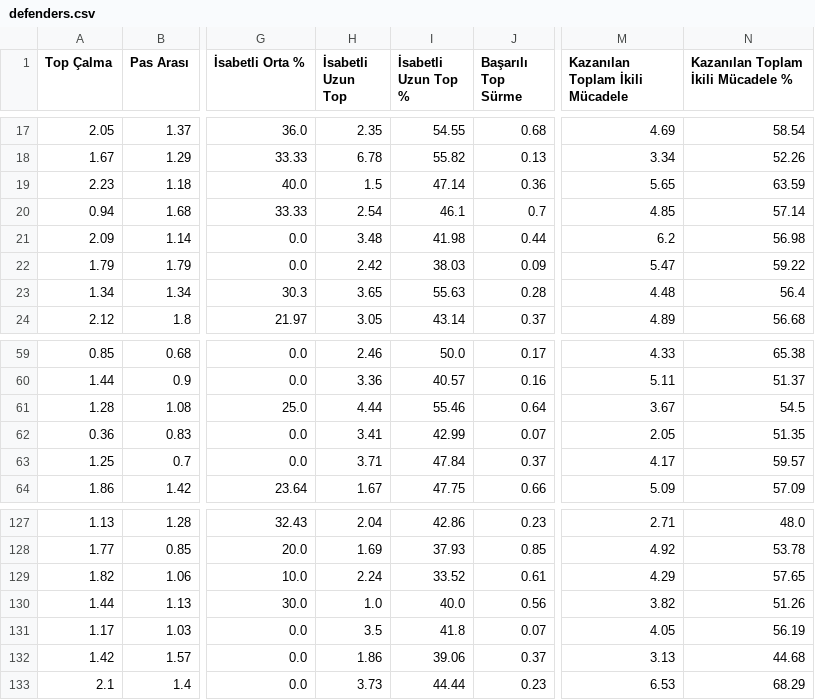
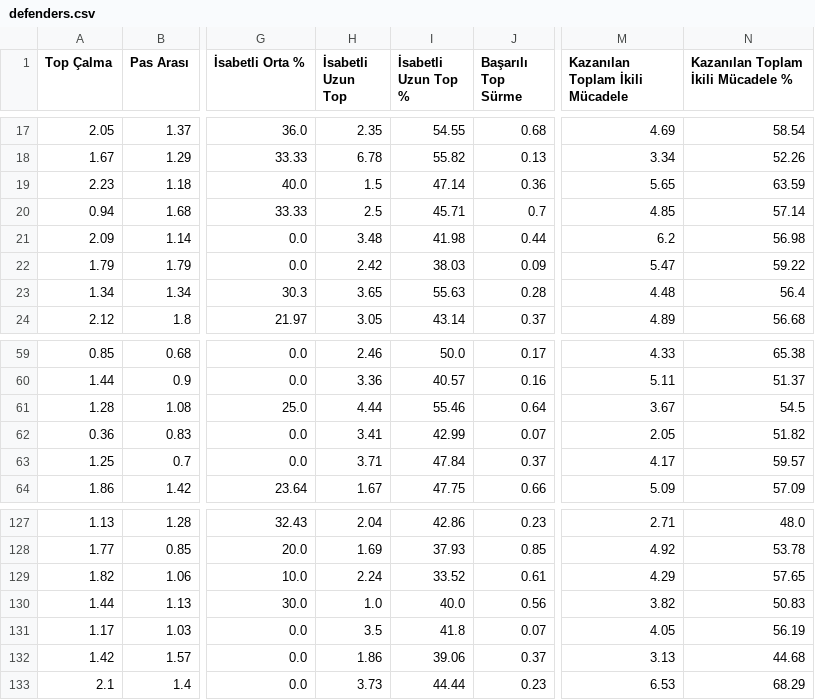
Before and after one commit to scatterradarcsv/csv_scatter_radar, a CSV file: defenders.csv, drawn as a sheet; only a part is shown, gaps mark what is left out; the diff names each change by its address in the sheet, - before the commit and + after, or states it on an @@ line.

Commit message:
Updated defenders.csv

```diff
--- a/defenders.csv
+++ b/defenders.csv
-H20 (İsabetli Uzun Top): 2.54
+H20 (İsabetli Uzun Top): 2.5
-I20 (İsabetli Uzun Top %): 46.1
+I20 (İsabetli Uzun Top %): 45.71
-N62: 51.35
+N62: 51.82
-N130: 51.26
+N130: 50.83
```
